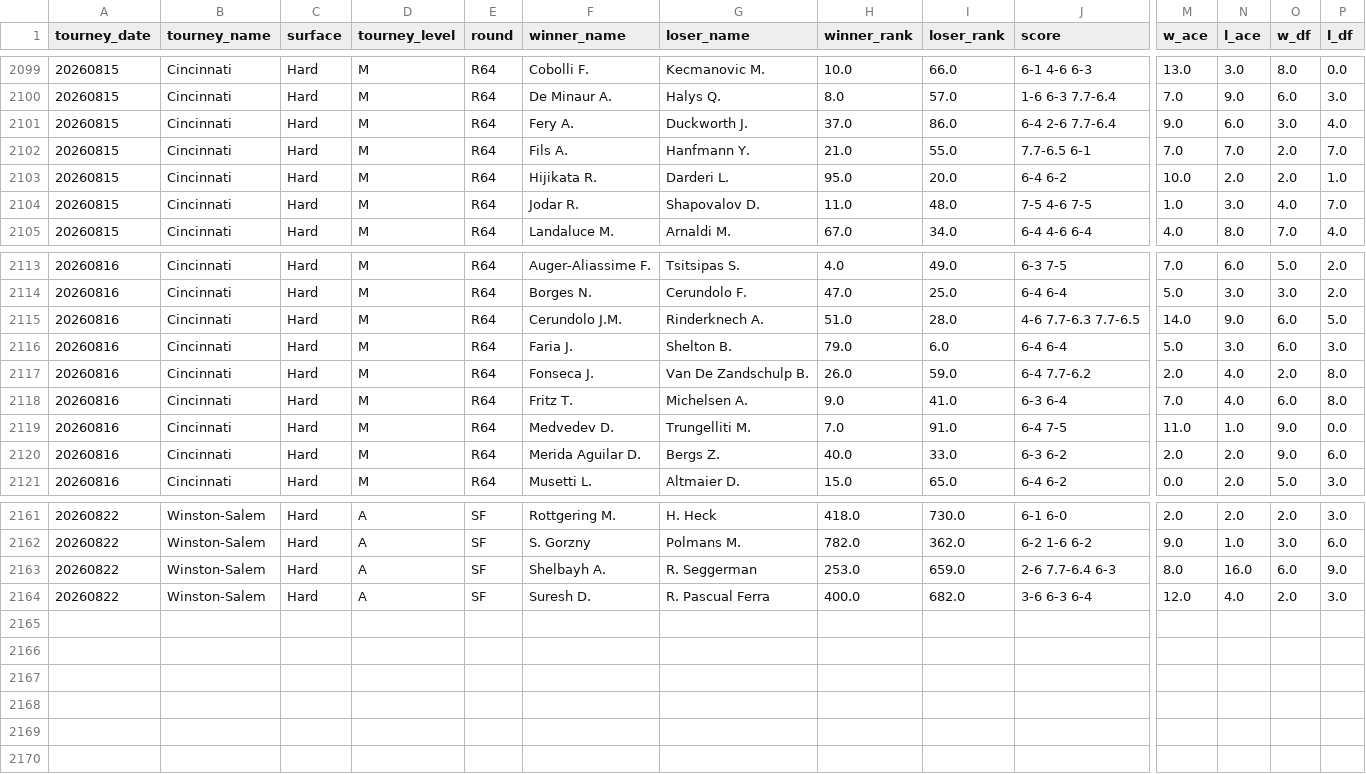
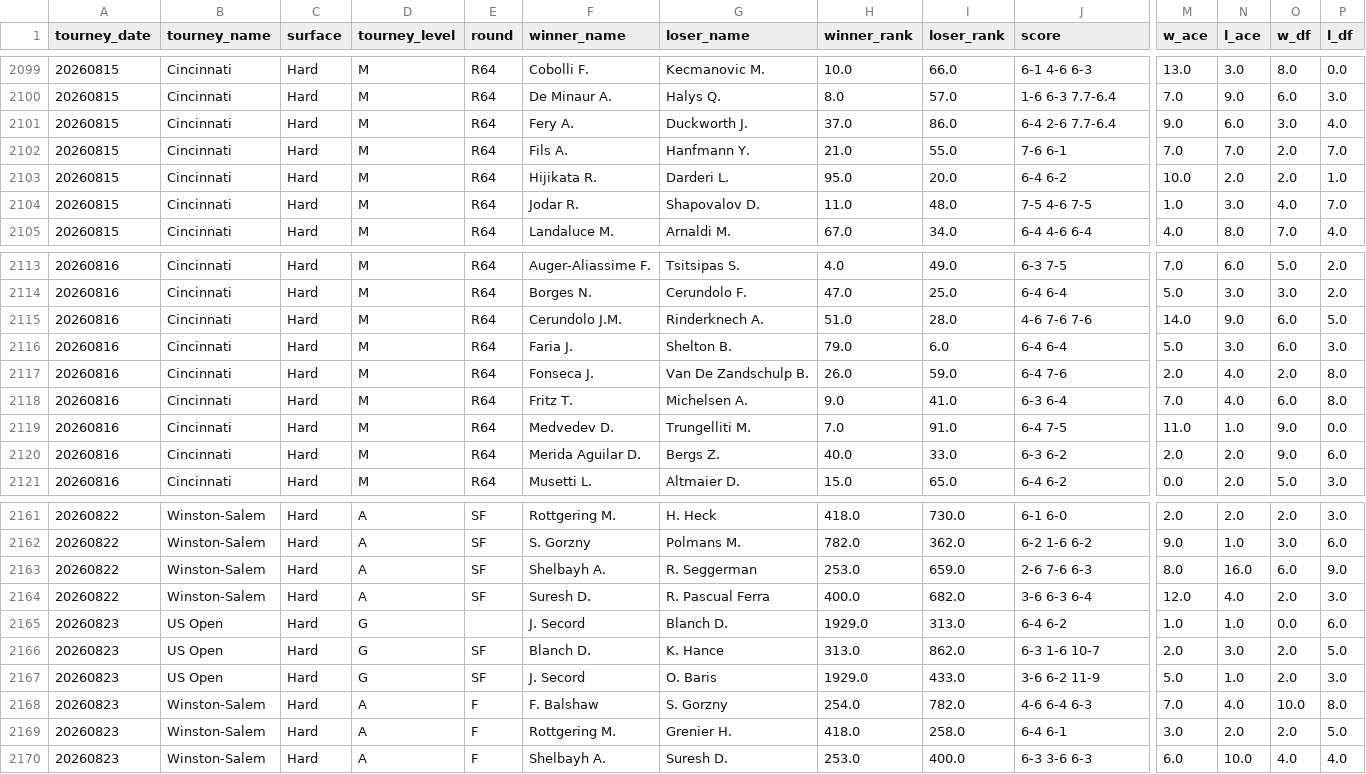
Before and after one commit to msiony24/Michael-betting-dashboard, a CSV file: data/atp_matches_2026.csv, drawn as a sheet; only a part is shown, gaps mark what is left out; rows hold the shown columns only; the diff covers the shown part only; the diff names each change by its address in the sheet, - before the commit and + after, or states it on an @@ line.

```diff
--- a/data/atp_matches_2026.csv
+++ b/data/atp_matches_2026.csv
-J2102 (score): 7.7-6.5 6-1
+J2102 (score): 7-6 6-1
-J2115 (score): 4-6 7.7-6.3 7.7-6.5
+J2115 (score): 4-6 7-6 7-6
-J2117 (score): 6-4 7.7-6.2
+J2117 (score): 6-4 7-6
-J2163 (score): 2-6 7.7-6.4 6-3
+J2163 (score): 2-6 7-6 6-3
+row 2165: 20260823 | US Open | Hard | G |  | J. Secord | Blanch D. | 1929.0 | 313.0 | 6-4 6-2 | 1.0 | 1.0 | 0.0 | 6.0
+row 2166: 20260823 | US Open | Hard | G | SF | Blanch D. | K. Hance | 313.0 | 862.0 | 6-3 1-6 10-7 | 2.0 | 3.0 | 2.0 | 5.0
+row 2167: 20260823 | US Open | Hard | G | SF | J. Secord | O. Baris | 1929.0 | 433.0 | 3-6 6-2 11-9 | 5.0 | 1.0 | 2.0 | 3.0
+row 2168: 20260823 | Winston-Salem | Hard | A | F | F. Balshaw | S. Gorzny | 254.0 | 782.0 | 4-6 6-4 6-3 | 7.0 | 4.0 | 10.0 | 8.0
+row 2169: 20260823 | Winston-Salem | Hard | A | F | Rottgering M. | Grenier H. | 418.0 | 258.0 | 6-4 6-1 | 3.0 | 2.0 | 2.0 | 5.0
+row 2170: 20260823 | Winston-Salem | Hard | A | F | Shelbayh A. | Suresh D. | 253.0 | 400.0 | 6-3 3-6 6-3 | 6.0 | 10.0 | 4.0 | 4.0
```
Also changed, not shown: 13 edited cells elsewhere in this file, data/tennis_player_ids.csv, 1 other file.
